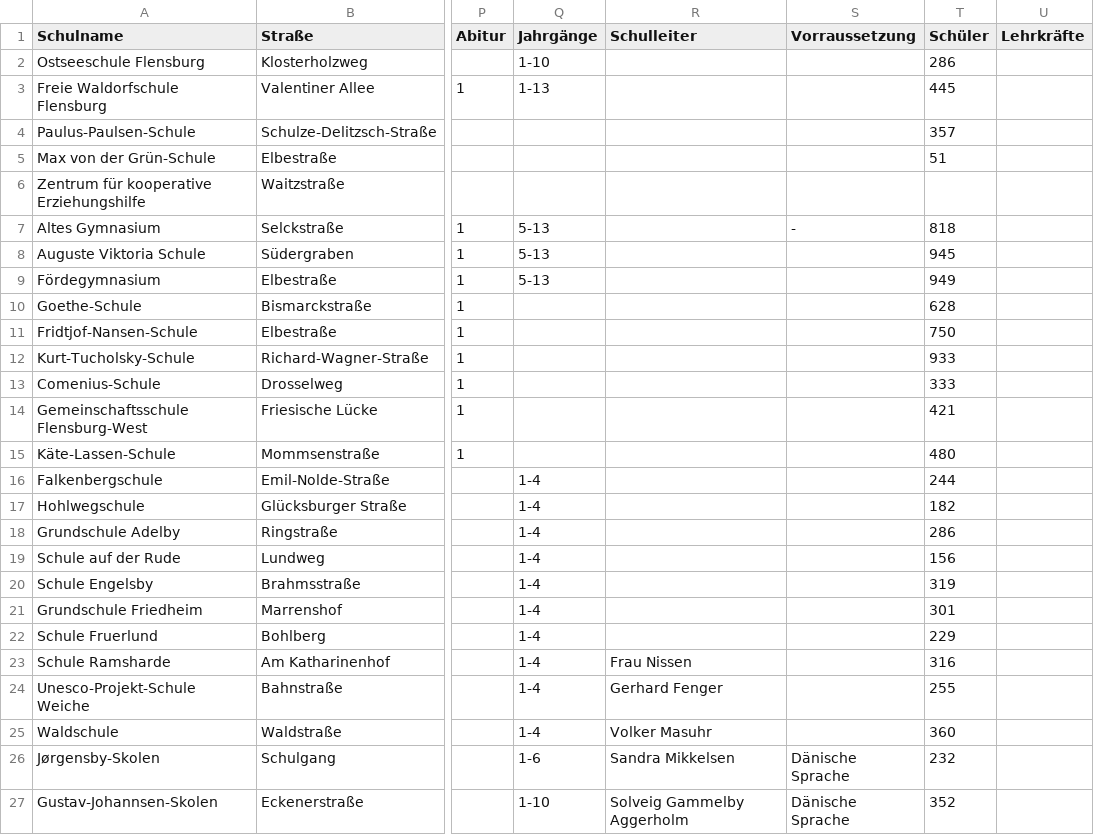
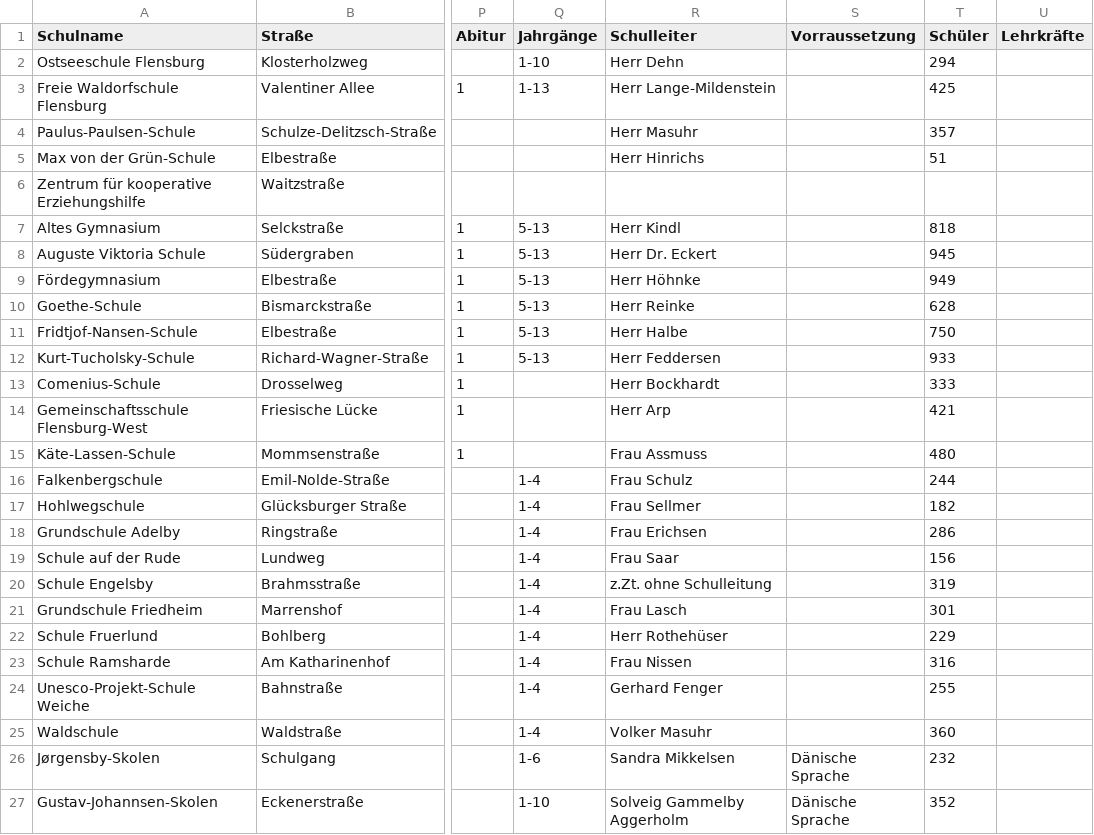
Before and after one commit to oklabflensburg/open-school-map, a CSV file: data/schulen_flensburg.csv, drawn as a sheet; only a part is shown, gaps mark what is left out; the diff names each change by its address in the sheet, - before the commit and + after, or states it on an @@ line.

Commit message:
added some details to school list

```diff
--- a/data/schulen_flensburg.csv
+++ b/data/schulen_flensburg.csv
-R2 (Schulleiter): (empty)
+R2 (Schulleiter): Herr Dehn
-T2 (Schüler): 286
+T2 (Schüler): 294
-R3 (Schulleiter): (empty)
+R3 (Schulleiter): Herr Lange-Mildenstein
-T3 (Schüler): 445
+T3 (Schüler): 425
-R4 (Schulleiter): (empty)
+R4 (Schulleiter): Herr Masuhr
-R5 (Schulleiter): (empty)
+R5 (Schulleiter): Herr Hinrichs
-R7 (Schulleiter): (empty)
+R7 (Schulleiter): Herr Kindl
-S7 (Vorraussetzung): -
+S7 (Vorraussetzung): (empty)
-R8 (Schulleiter): (empty)
+R8 (Schulleiter): Herr Dr. Eckert
-R9 (Schulleiter): (empty)
+R9 (Schulleiter): Herr Höhnke
-Q10:Q12 (Jahrgänge): (empty)
+Q10:Q12 (Jahrgänge): 5-13
-R10 (Schulleiter): (empty)
+R10 (Schulleiter): Herr Reinke
-R11 (Schulleiter): (empty)
+R11 (Schulleiter): Herr Halbe
-R12 (Schulleiter): (empty)
+R12 (Schulleiter): Herr Feddersen
-R13 (Schulleiter): (empty)
+R13 (Schulleiter): Herr Bockhardt
-R14 (Schulleiter): (empty)
+R14 (Schulleiter): Herr Arp
-R15 (Schulleiter): (empty)
+R15 (Schulleiter): Frau Assmuss
-R16 (Schulleiter): (empty)
+R16 (Schulleiter): Frau Schulz
-R17 (Schulleiter): (empty)
+R17 (Schulleiter): Frau Sellmer
-R18 (Schulleiter): (empty)
+R18 (Schulleiter): Frau Erichsen
-R19 (Schulleiter): (empty)
+R19 (Schulleiter): Frau Saar
-R20 (Schulleiter): (empty)
+R20 (Schulleiter): z.Zt. ohne Schulleitung
-R21 (Schulleiter): (empty)
+R21 (Schulleiter): Frau Lasch
-R22 (Schulleiter): (empty)
+R22 (Schulleiter): Herr Rothehüser
```
